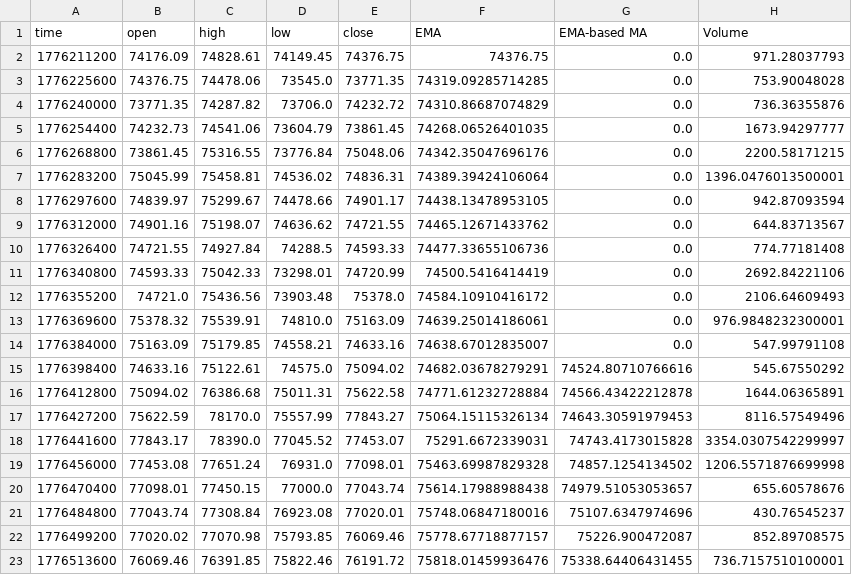
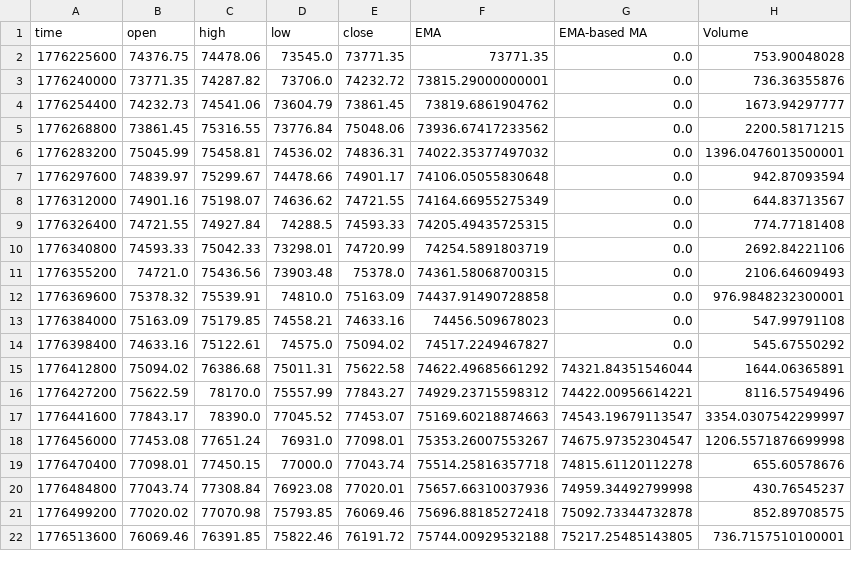
Before and after one commit to guspliffy/btc-live-data, a CSV file: live_4h.csv, drawn as a sheet; only a part is shown; the diff covers the shown part only.

```diff
--- a/live_4h.csv
+++ b/live_4h.csv
@@ -1,23 +1,22 @@
 time,open,high,low,close,EMA,EMA-based MA,Volume
-1776211200,74176.09,74828.61,74149.45,74376.75,74376.75,0.0,971.28037793
-1776225600,74376.75,74478.06,73545.0,73771.35,74319.09285714285,0.0,753.90048028
-1776240000,73771.35,74287.82,73706.0,74232.72,74310.86687074829,0.0,736.36355876
-1776254400,74232.73,74541.06,73604.79,73861.45,74268.06526401035,0.0,1673.94297777
-1776268800,73861.45,75316.55,73776.84,75048.06,74342.35047696176,0.0,2200.58171215
-1776283200,75045.99,75458.81,74536.02,74836.31,74389.39424106064,0.0,1396.0476013500001
-1776297600,74839.97,75299.67,74478.66,74901.17,74438.13478953105,0.0,942.87093594
-1776312000,74901.16,75198.07,74636.62,74721.55,74465.12671433762,0.0,644.83713567
-1776326400,74721.55,74927.84,74288.5,74593.33,74477.33655106736,0.0,774.77181408
-1776340800,74593.33,75042.33,73298.01,74720.99,74500.5416414419,0.0,2692.84221106
-1776355200,74721.0,75436.56,73903.48,75378.0,74584.10910416172,0.0,2106.64609493
-1776369600,75378.32,75539.91,74810.0,75163.09,74639.25014186061,0.0,976.9848232300001
-1776384000,75163.09,75179.85,74558.21,74633.16,74638.67012835007,0.0,547.99791108
-1776398400,74633.16,75122.61,74575.0,75094.02,74682.03678279291,74524.80710766616,545.67550292
-1776412800,75094.02,76386.68,75011.31,75622.58,74771.61232728884,74566.43422212878,1644.06365891
-1776427200,75622.59,78170.0,75557.99,77843.27,75064.15115326134,74643.30591979453,8116.57549496
-1776441600,77843.17,78390.0,77045.52,77453.07,75291.6672339031,74743.4173015828,3354.0307542299997
-1776456000,77453.08,77651.24,76931.0,77098.01,75463.69987829328,74857.1254134502,1206.5571876699998
-1776470400,77098.01,77450.15,77000.0,77043.74,75614.17988988438,74979.51053053657,655.60578676
-1776484800,77043.74,77308.84,76923.08,77020.01,75748.06847180016,75107.6347974696,430.76545237
-1776499200,77020.02,77070.98,75793.85,76069.46,75778.67718877157,75226.900472087,852.89708575
-1776513600,76069.46,76391.85,75822.46,76191.72,75818.01459936476,75338.64406431455,736.7157510100001
+1776225600,74376.75,74478.06,73545.0,73771.35,73771.35,0.0,753.90048028
+1776240000,73771.35,74287.82,73706.0,74232.72,73815.29000000001,0.0,736.36355876
+1776254400,74232.73,74541.06,73604.79,73861.45,73819.6861904762,0.0,1673.94297777
+1776268800,73861.45,75316.55,73776.84,75048.06,73936.67417233562,0.0,2200.58171215
+1776283200,75045.99,75458.81,74536.02,74836.31,74022.35377497032,0.0,1396.0476013500001
+1776297600,74839.97,75299.67,74478.66,74901.17,74106.05055830648,0.0,942.87093594
+1776312000,74901.16,75198.07,74636.62,74721.55,74164.66955275349,0.0,644.83713567
+1776326400,74721.55,74927.84,74288.5,74593.33,74205.49435725315,0.0,774.77181408
+1776340800,74593.33,75042.33,73298.01,74720.99,74254.5891803719,0.0,2692.84221106
+1776355200,74721.0,75436.56,73903.48,75378.0,74361.58068700315,0.0,2106.64609493
+1776369600,75378.32,75539.91,74810.0,75163.09,74437.91490728858,0.0,976.9848232300001
+1776384000,75163.09,75179.85,74558.21,74633.16,74456.509678023,0.0,547.99791108
+1776398400,74633.16,75122.61,74575.0,75094.02,74517.2249467827,0.0,545.67550292
+1776412800,75094.02,76386.68,75011.31,75622.58,74622.49685661292,74321.84351546044,1644.06365891
+1776427200,75622.59,78170.0,75557.99,77843.27,74929.23715598312,74422.00956614221,8116.57549496
+1776441600,77843.17,78390.0,77045.52,77453.07,75169.60218874663,74543.19679113547,3354.0307542299997
+1776456000,77453.08,77651.24,76931.0,77098.01,75353.26007553267,74675.97352304547,1206.5571876699998
+1776470400,77098.01,77450.15,77000.0,77043.74,75514.25816357718,74815.61120112278,655.60578676
+1776484800,77043.74,77308.84,76923.08,77020.01,75657.66310037936,74959.34492799998,430.76545237
+1776499200,77020.02,77070.98,75793.85,76069.46,75696.88185272418,75092.73344732878,852.89708575
+1776513600,76069.46,76391.85,75822.46,76191.72,75744.00929532188,75217.25485143805,736.7157510100001
```
Also changed, not shown: 1 added row and 122 edited cells elsewhere in this file, live_15m.csv, live_1h.csv.
